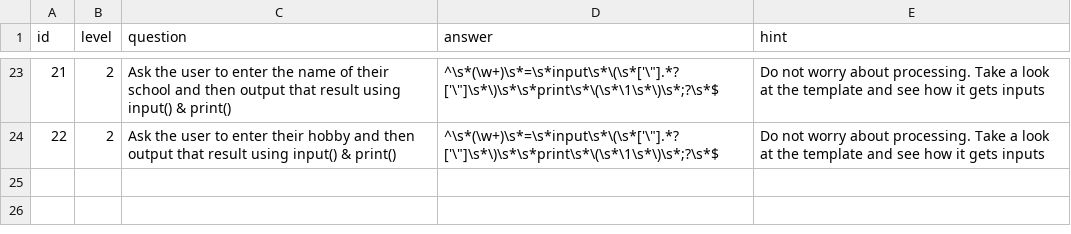
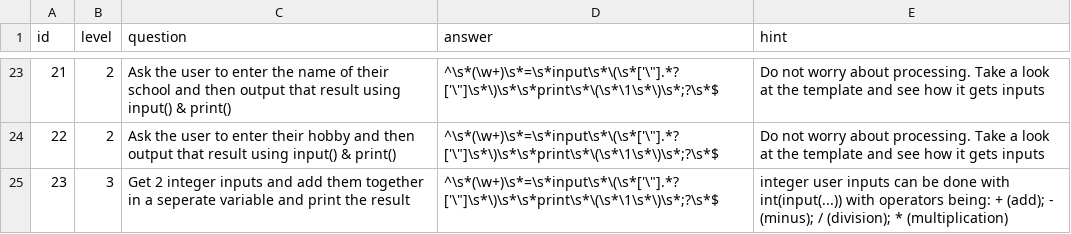
Before and after one commit to jason829/Code-Trainer, a CSV file: pvar/all_questions.csv, drawn as a sheet; only a part is shown, gaps mark what is left out.

```diff
--- a/pvar/all_questions.csv
+++ b/pvar/all_questions.csv
@@ -24 +24,2 @@ id,level,question,answer,hint
 22,2,Ask the user to enter their hobby and then output that result using input() & print(),^\s*(\w+)\s*=\s*input\s*\(\s*['\"].*?['\"]\s*\)\s*\s*print\s*\(\s*\1\s*\)\s*;?\s*$,Do not worry about processing. Take a look at the template and see how it gets inputs
+23,3,Get 2 integer inputs and add them together in a seperate variable and print the result,^\s*(\w+)\s*=\s*input\s*\(\s*['\"].*?['\"]\s*\)\s*\s*print\s*\(\s*\1\s*\)\s*;?\s*$,integer user inputs can be done with int(input(...)) with operators being: + (add); - (minus); / (division); * (multiplication)
```
Also changed, not shown: 2 other files.
